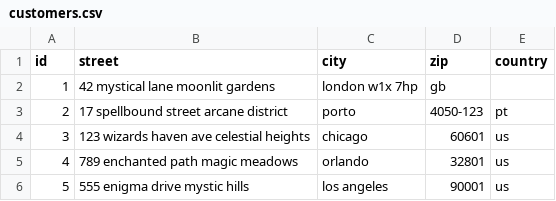
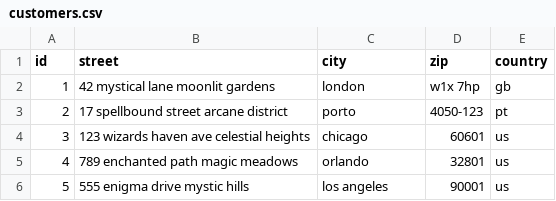
Before and after one commit to theQuiltingRiverOtter/pizza_store_sql, a CSV file: stage-1/data/customers.csv, drawn as a sheet.

```diff
--- a/stage-1/data/customers.csv
+++ b/stage-1/data/customers.csv
@@ -1,3 +1,3 @@
 id, street, city, zip, country
-1, 42 mystical lane moonlit gardens, london w1x 7hp, gb
+1, 42 mystical lane moonlit gardens, london, w1x 7hp, gb
 2, 17 spellbound street arcane district, porto, 4050-123, pt
```
Also changed, not shown: stage-1/data/available_toppings.csv, stage-1/data/orders.csv, 4 other files.
